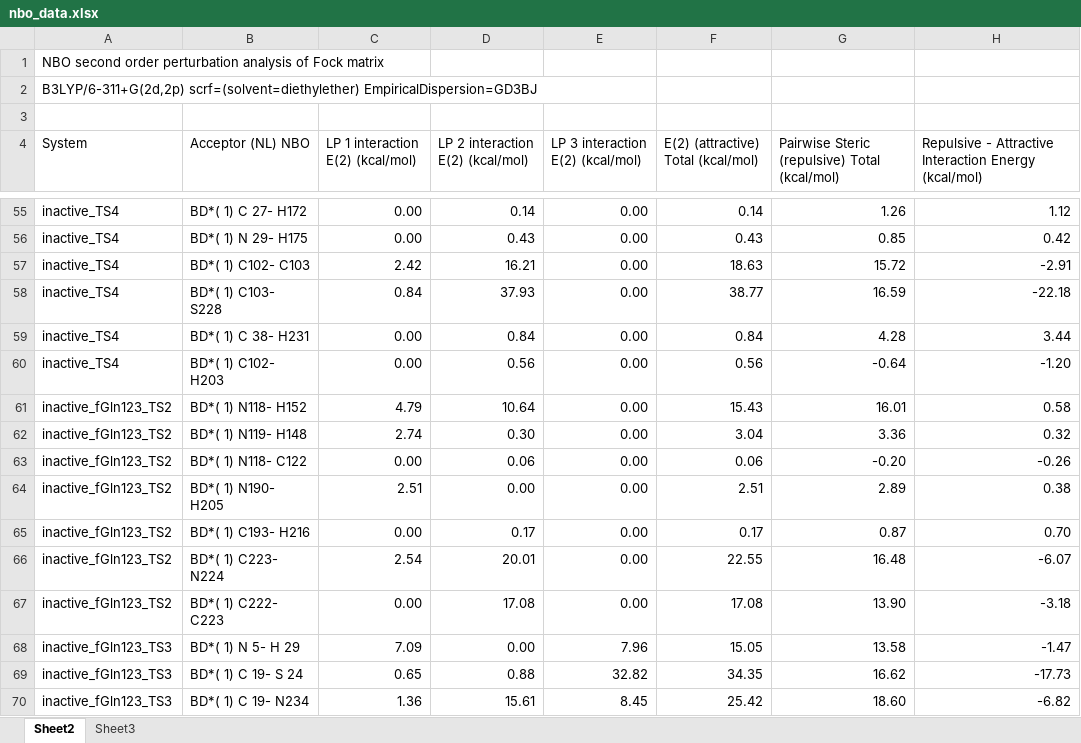
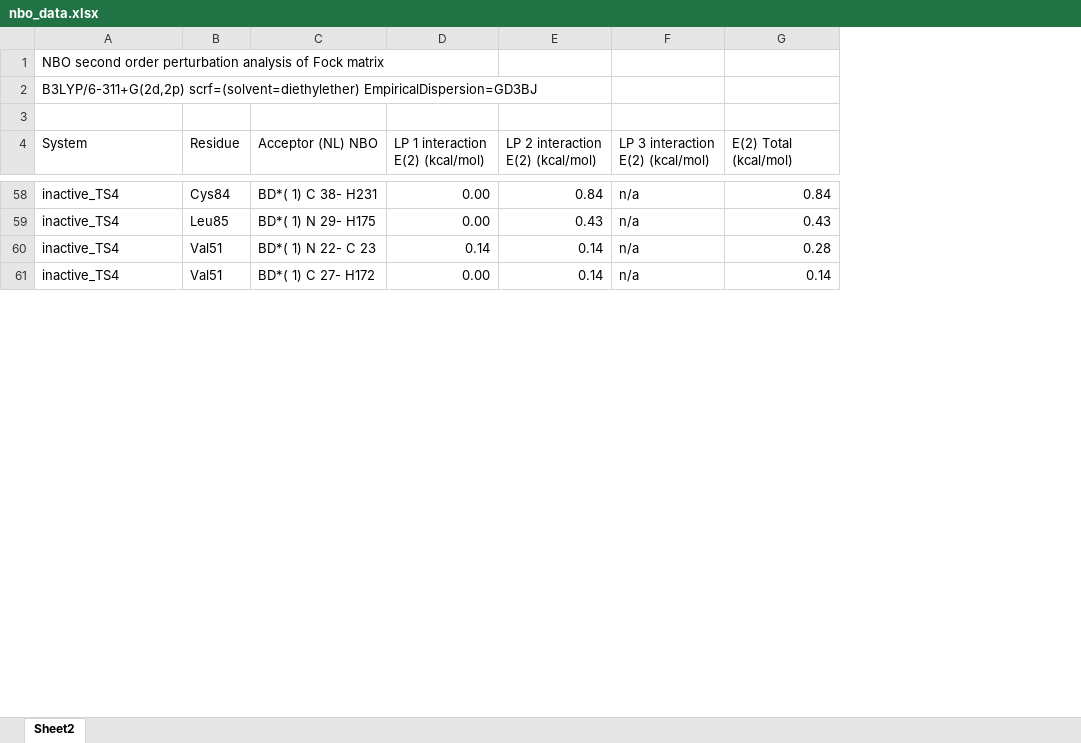
Before and after one commit to hklem/IGPS_QM_cluster_models, an Excel workbook: data/nbo_data.xlsx, sheet Sheet2, drawn as a sheet; only a part is shown, gaps mark what is left out; values as stored, in another font and other column widths than the file's, no cell formats; removed rows and columns are numbered as before the commit, all else as after; the diff covers the shown part only; the diff names each change by its address in the sheet, - before the commit and + after, or states it on an @@ line.

```diff
--- a/data/nbo_data.xlsx (sheet Sheet2)
+++ b/data/nbo_data.xlsx (sheet Sheet2)
-sheet tab: Sheet3
+column B (Residue), rows 58-59: Cys84 | Leu85; row 61: Val51
-column G, row 4: Pairwise Steric (repulsive) Total (kcal/mol); rows 55-56: 1.26 | 0.85; row 60: -0.64
-column H, row 4: Repulsive - Attractive Interaction Energy (kcal/mol); rows 55-56: 1.12 | 0.42; row 60: -1.20
-G4: E(2) (attractive) Total (kcal/mol)
+G4: E(2) Total (kcal/mol)
-C58 (Acceptor (NL) NBO): BD*( 1) C 27- H172
+C58 (Acceptor (NL) NBO): BD*( 1) C 38- H231
-E58 (LP 2 interaction E(2) (kcal/mol)): 0.14
+E58 (LP 2 interaction E(2) (kcal/mol)): 0.84
-F58:F59 (LP 3 interaction E(2) (kcal/mol)): 0.00
+F58:F59 (LP 3 interaction E(2) (kcal/mol)): n/a
-G58 (E(2) Total (kcal/mol)): 0.14
+G58 (E(2) Total (kcal/mol)): 0.84
-row 57: inactive_TS4 | BD*( 1) C102- C103 | 2.42 | 16.21 | 0.00 | 18.63 | 15.72 | -2.91
-row 58: inactive_TS4 | BD*( 1) C103- S228 | 0.84 | 37.93 | 0.00 | 38.77 | 16.59 | -22.18
-row 59: inactive_TS4 | BD*( 1) C 38- H231 | 0.00 | 0.84 | 0.00 | 0.84 | 4.28 | 3.44
+row 60: inactive_TS4 | Val51 | BD*( 1) N 22- C 23 | 0.14 | 0.14 | n/a | 0.28
-C61 (Acceptor (NL) NBO): BD*( 1) C102- H203
+C61 (Acceptor (NL) NBO): BD*( 1) C 27- H172
-E61 (LP 2 interaction E(2) (kcal/mol)): 0.56
+E61 (LP 2 interaction E(2) (kcal/mol)): 0.14
-F61 (LP 3 interaction E(2) (kcal/mol)): 0.00
+F61 (LP 3 interaction E(2) (kcal/mol)): n/a
-G61 (E(2) Total (kcal/mol)): 0.56
+G61 (E(2) Total (kcal/mol)): 0.14
-row 61: inactive_fGln123_TS2 | BD*( 1) N118- H152 | 4.79 | 10.64 | 0.00 | 15.43 | 16.01 | 0.58
-row 62: inactive_fGln123_TS2 | BD*( 1) N119- H148 | 2.74 | 0.30 | 0.00 | 3.04 | 3.36 | 0.32
-row 63: inactive_fGln123_TS2 | BD*( 1) N118- C122 | 0.00 | 0.06 | 0.00 | 0.06 | -0.20 | -0.26
-row 64: inactive_fGln123_TS2 | BD*( 1) N190- H205 | 2.51 | 0.00 | 0.00 | 2.51 | 2.89 | 0.38
-row 65: inactive_fGln123_TS2 | BD*( 1) C193- H216 | 0.00 | 0.17 | 0.00 | 0.17 | 0.87 | 0.70
-row 66: inactive_fGln123_TS2 | BD*( 1) C223- N224 | 2.54 | 20.01 | 0.00 | 22.55 | 16.48 | -6.07
-row 67: inactive_fGln123_TS2 | BD*( 1) C222- C223 | 0.00 | 17.08 | 0.00 | 17.08 | 13.90 | -3.18
@@ row 68 moved to row 30: inactive_fGln123_TS3 @@
@@ row 69 moved to row 28: inactive_fGln123_TS3 @@
-row 70: inactive_fGln123_TS3 | BD*( 1) C 19- N234 | 1.36 | 15.61 | 8.45 | 25.42 | 18.60 | -6.82
```
Also changed, not shown: 23 added rows, 43 removed rows, 15 moved rows and 36 edited cells elsewhere in this sheet, cell formats, formulas that keep their value, 4 other files.
